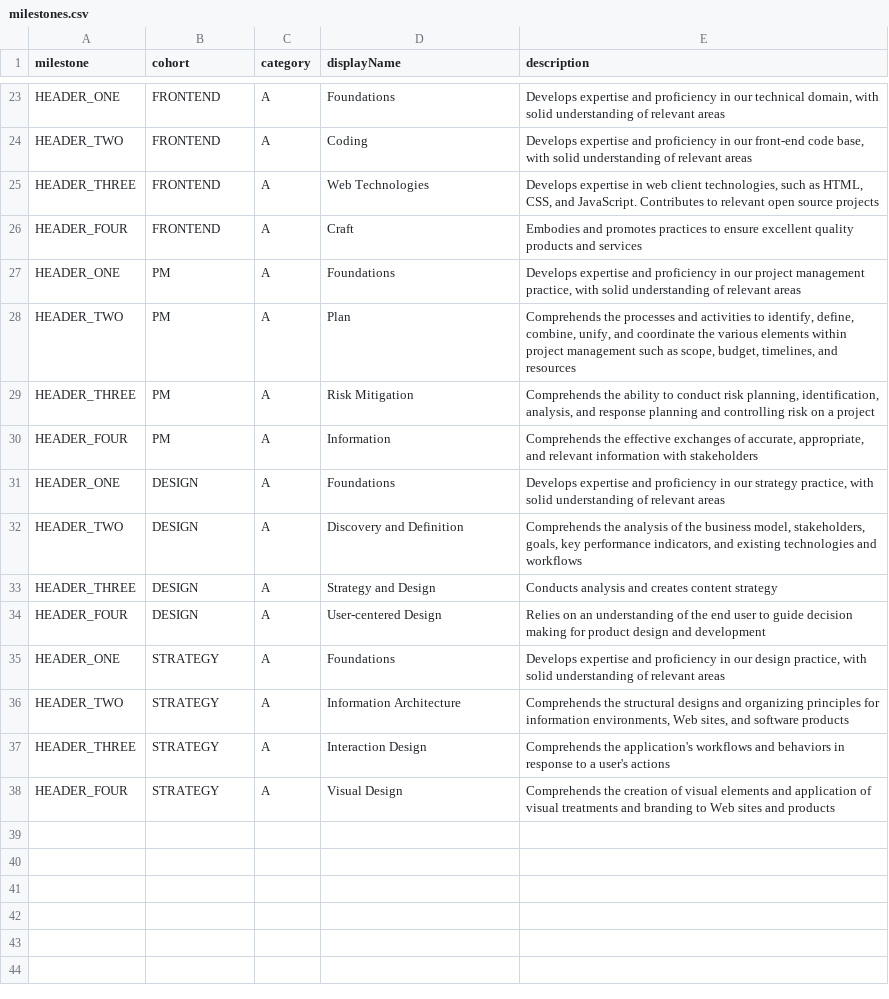
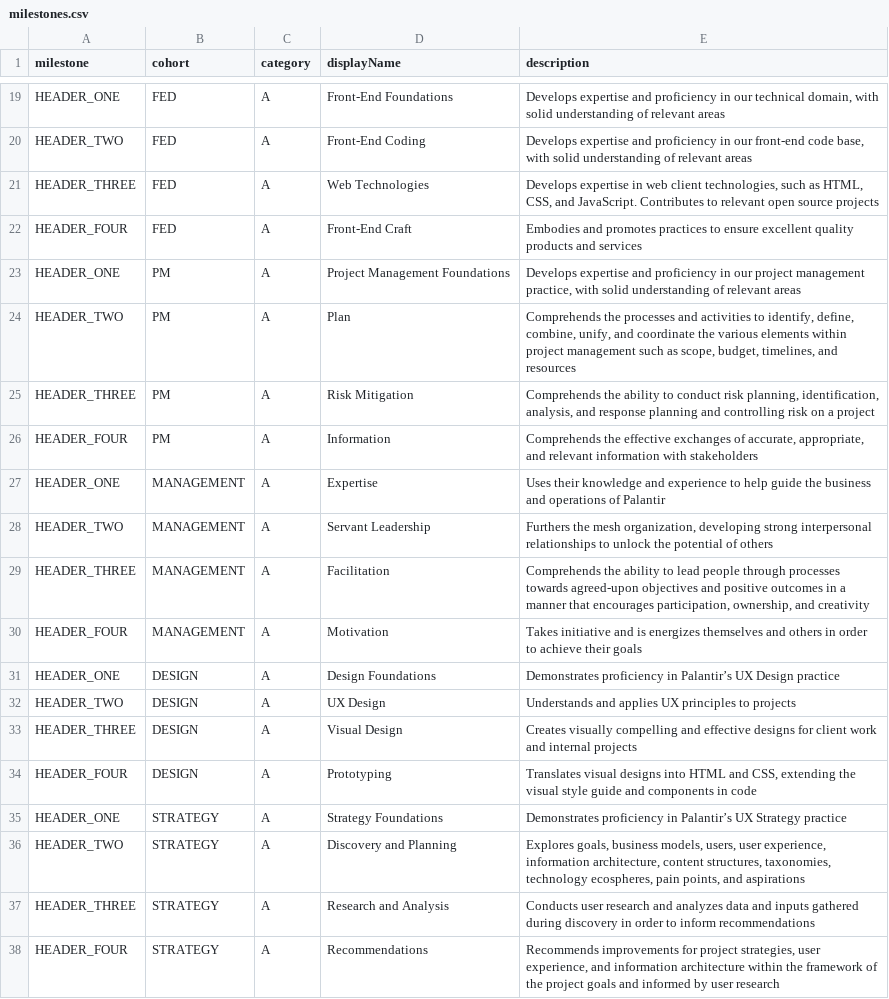
Before and after one commit to palantirnet/snowflake, a CSV file: csv/milestones.csv, drawn as a sheet; only a part is shown, gaps mark what is left out; addresses are those after the commit; the diff covers the shown part only; the diff names each change by its address in the sheet, - before the commit and + after, or states it on an @@ line.

```diff
--- a/csv/milestones.csv
+++ b/csv/milestones.csv
-B19:B22 (cohort): FRONTEND
+B19:B22 (cohort): FED
-D19 (displayName): Foundations
+D19 (displayName): Front-End Foundations
-D20 (displayName): Coding
+D20 (displayName): Front-End Coding
-D22 (displayName): Craft
+D22 (displayName): Front-End Craft
-D23 (displayName): Foundations
+D23 (displayName): Project Management Foundations
+row 27: HEADER_ONE | MANAGEMENT | A | Expertise | Uses their knowledge and experience to help guide the business and operations of Palantir
+row 28: HEADER_TWO | MANAGEMENT | A | Servant Leadership | Furthers the mesh organization, developing strong interpersonal relationships to unlock the potential of others
+row 29: HEADER_THREE | MANAGEMENT | A | Facilitation | Comprehends the ability to lead people through processes towards agreed-upon objectives and positive outcomes in a manner that encourages participation, ownership, and creativity
+row 30: HEADER_FOUR | MANAGEMENT | A | Motivation | Takes initiative and is energizes themselves and others in order to achieve their goals
-D31 (displayName): Foundations
+D31 (displayName): Design Foundations
-E31 (description): Develops expertise and proficiency in our strategy practice, with solid understanding of relevant areas
+E31 (description): Demonstrates proficiency in Palantir’s UX Design practice
-D32 (displayName): Discovery and Definition
+D32 (displayName): UX Design
-E32 (description): Comprehends the analysis of the business model, stakeholders, goals, key performance indicators, and existing technologies and workflows
+E32 (description): Understands and applies UX principles to projects
-D33 (displayName): Strategy and Design
+D33 (displayName): Visual Design
-E33 (description): Conducts analysis and creates content strategy
+E33 (description): Creates visually compelling and effective designs for client work and internal projects
-D34 (displayName): User-centered Design
+D34 (displayName): Prototyping
-E34 (description): Relies on an understanding of the end user to guide decision making for product design and development
+E34 (description): Translates visual designs into HTML and CSS, extending the visual style guide and components in code
-D35 (displayName): Foundations
+D35 (displayName): Strategy Foundations
-E35 (description): Develops expertise and proficiency in our design practice, with solid understanding of relevant areas
+E35 (description): Demonstrates proficiency in Palantir’s UX Strategy practice
-D36 (displayName): Information Architecture
+D36 (displayName): Discovery and Planning
-E36 (description): Comprehends the structural designs and organizing principles for information environments, Web sites, and software products
+E36 (description): Explores goals, business models, users, user experience, information architecture, content structures, taxonomies, technology ecospheres, pain points, and aspirations
-D37 (displayName): Interaction Design
+D37 (displayName): Research and Analysis
-E37 (description): Comprehends the application's workflows and behaviors in response to a user's actions
+E37 (description): Conducts user research and analyzes data and inputs gathered during discovery in order to inform recommendations
-D38 (displayName): Visual Design
+D38 (displayName): Recommendations
-E38 (description): Comprehends the creation of visual elements and application of visual treatments and branding to Web sites and products
+E38 (description): Recommends improvements for project strategies, user experience, and information architecture within the framework of the project goals and informed by user research
```
Also changed, not shown: 1 added row, 5 removed rows and 25 edited cells elsewhere in this file, 2 other files.
